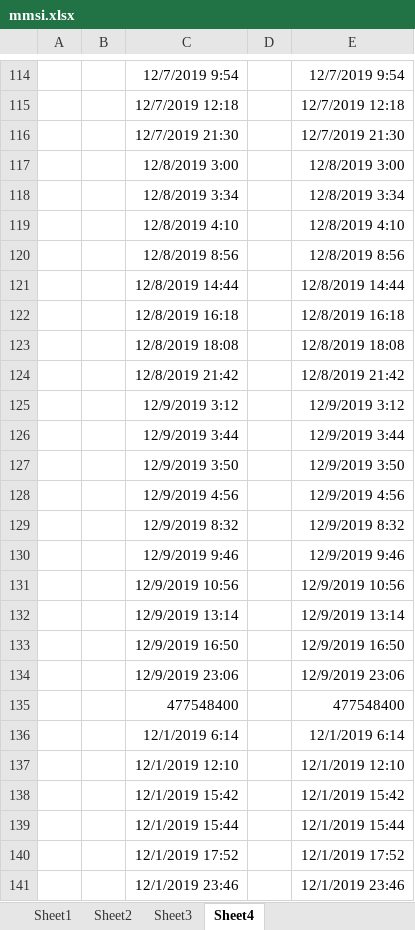
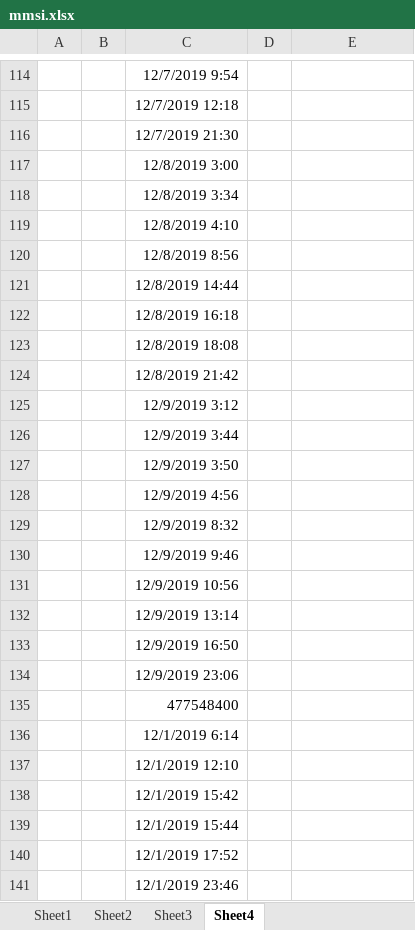
Before and after one commit to shentong199478/svcOfTrack, an Excel workbook: data/mmsi.xlsx, sheet Sheet4, drawn as a sheet; only a part is shown, gaps mark what is left out; values as stored, in another font and other column widths than the file's, no borders; the diff covers the shown part only; the diff names each change by its address in the sheet, - before the commit and + after, or states it on an @@ line.

```diff
--- a/data/mmsi.xlsx (sheet Sheet4)
+++ b/data/mmsi.xlsx (sheet Sheet4)
-E114: 12/7/2019 9:54
+E114: (empty)
-E115: 12/7/2019 12:18
+E115: (empty)
-E116: 12/7/2019 21:30
+E116: (empty)
-E117: 12/8/2019 3:00
+E117: (empty)
-E118: 12/8/2019 3:34
+E118: (empty)
-E119: 12/8/2019 4:10
+E119: (empty)
-E120: 12/8/2019 8:56
+E120: (empty)
-E121: 12/8/2019 14:44
+E121: (empty)
-E122: 12/8/2019 16:18
+E122: (empty)
-E123: 12/8/2019 18:08
+E123: (empty)
-E124: 12/8/2019 21:42
+E124: (empty)
-E125: 12/9/2019 3:12
+E125: (empty)
-E126: 12/9/2019 3:44
+E126: (empty)
-E127: 12/9/2019 3:50
+E127: (empty)
-E128: 12/9/2019 4:56
+E128: (empty)
-E129: 12/9/2019 8:32
+E129: (empty)
-E130: 12/9/2019 9:46
+E130: (empty)
-E131: 12/9/2019 10:56
+E131: (empty)
-E132: 12/9/2019 13:14
+E132: (empty)
-E133: 12/9/2019 16:50
+E133: (empty)
-E134: 12/9/2019 23:06
+E134: (empty)
-E135: 477548400
+E135: (empty)
-E136: 12/1/2019 6:14
+E136: (empty)
-E137: 12/1/2019 12:10
+E137: (empty)
-E138: 12/1/2019 15:42
+E138: (empty)
-E139: 12/1/2019 15:44
+E139: (empty)
-E140: 12/1/2019 17:52
+E140: (empty)
-E141: 12/1/2019 23:46
+E141: (empty)
```
Also changed, not shown: 2 removed rows and 413 edited cells elsewhere in this sheet, 21 other files.
